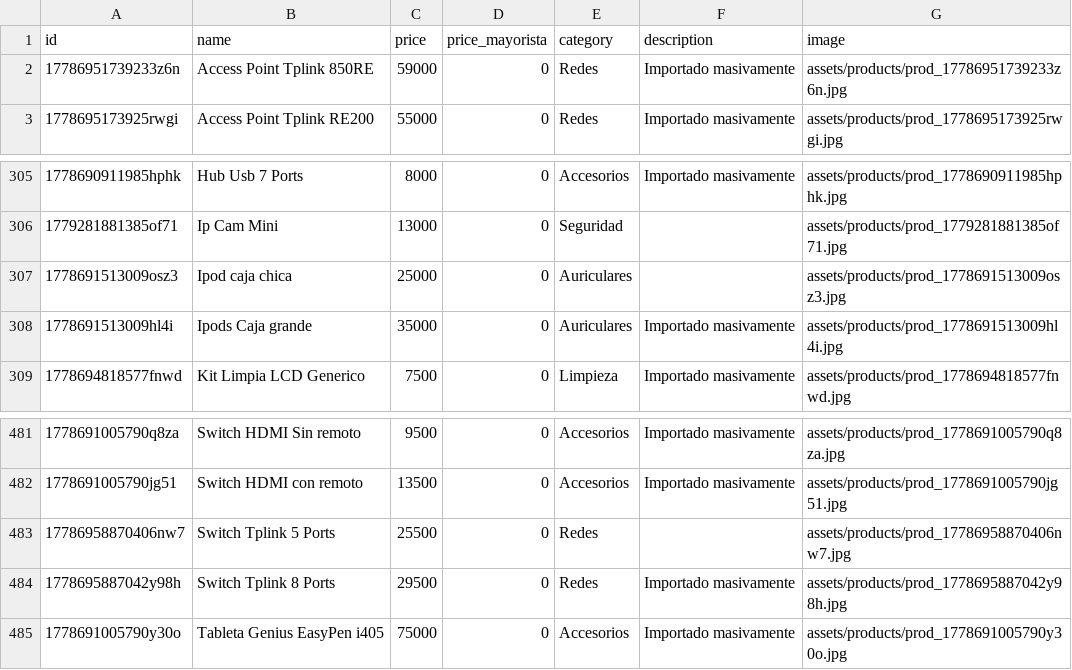
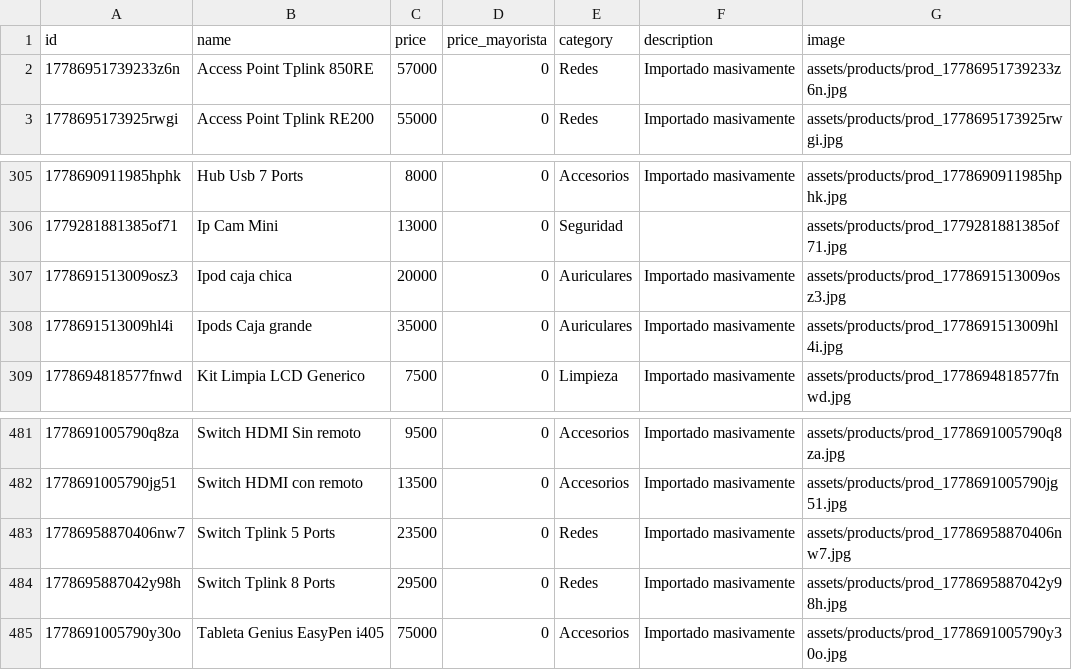
Before and after one commit to lucianodzienciol-hue/NexusGiga, a CSV file: web/catalog.csv, drawn as a sheet; only a part is shown, gaps mark what is left out.

```diff
--- a/web/catalog.csv
+++ b/web/catalog.csv
@@ -1,3 +1,3 @@
 id,name,price,price_mayorista,category,description,image
-"17786951739233z6n","Access Point Tplink 850RE",59000,0,"Redes","Importado masivamente","assets/products/prod_17786951739233z6n.jpg"
+"17786951739233z6n","Access Point Tplink 850RE",57000,0,"Redes","Importado masivamente","assets/products/prod_17786951739233z6n.jpg"
 "1778695173925rwgi","Access Point Tplink RE200",55000,0,"Redes","Importado masivamente","assets/products/prod_1778695173925rwgi.jpg"
@@ -306,3 +306,3 @@
 "1779281881385of71","Ip Cam Mini",13000,0,"Seguridad","","assets/products/prod_1779281881385of71.jpg"
-"1778691513009osz3","Ipod caja chica",25000,0,"Auriculares","","assets/products/prod_1778691513009osz3.jpg"
+"1778691513009osz3","Ipod caja chica",20000,0,"Auriculares","Importado masivamente","assets/products/prod_1778691513009osz3.jpg"
 "1778691513009hl4i","Ipods Caja grande",35000,0,"Auriculares","Importado masivamente","assets/products/prod_1778691513009hl4i.jpg"
@@ -482,3 +482,3 @@
 "1778691005790jg51","Switch HDMI con remoto",13500,0,"Accesorios","Importado masivamente","assets/products/prod_1778691005790jg51.jpg"
-"17786958870406nw7","Switch Tplink 5 Ports",25500,0,"Redes","","assets/products/prod_17786958870406nw7.jpg"
+"17786958870406nw7","Switch Tplink 5 Ports",23500,0,"Redes","Importado masivamente","assets/products/prod_17786958870406nw7.jpg"
 "1778695887042y98h","Switch Tplink 8 Ports",29500,0,"Redes","Importado masivamente","assets/products/prod_1778695887042y98h.jpg"
```
Also changed, not shown: 1 other file.
